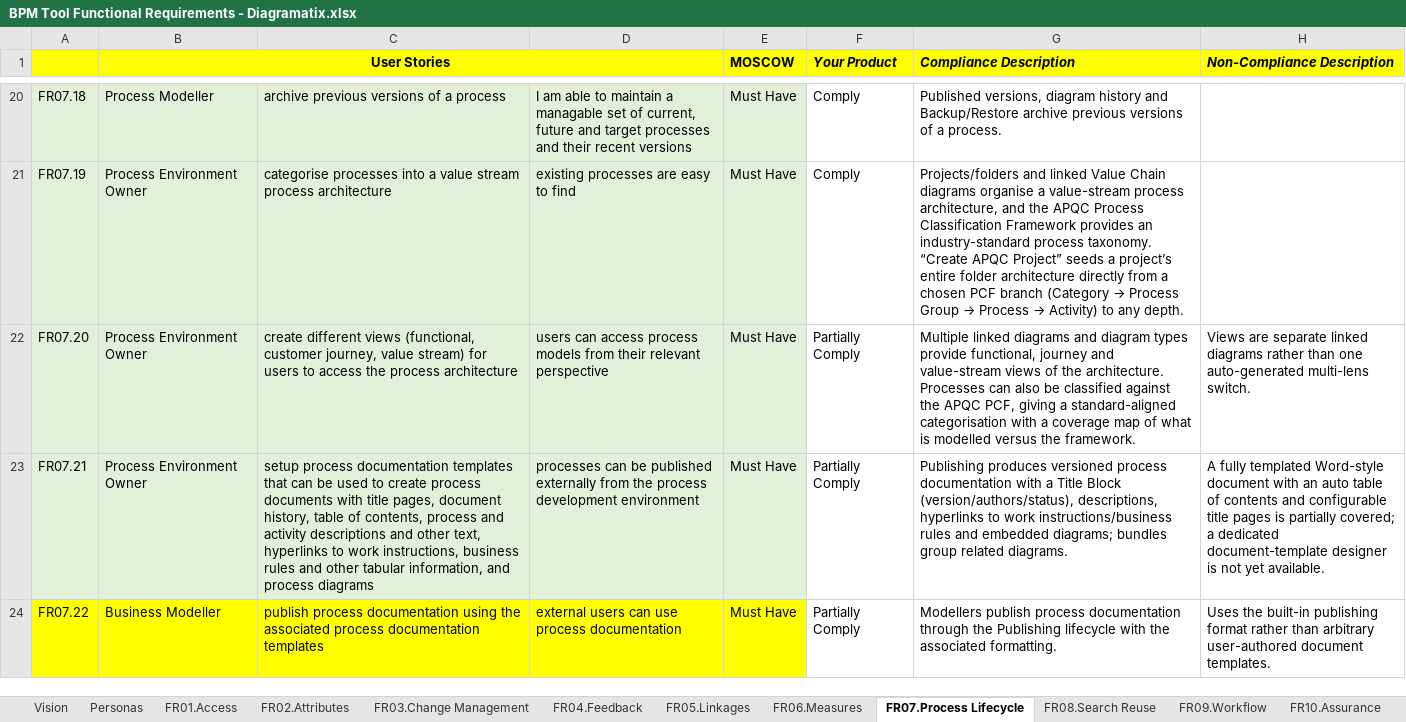
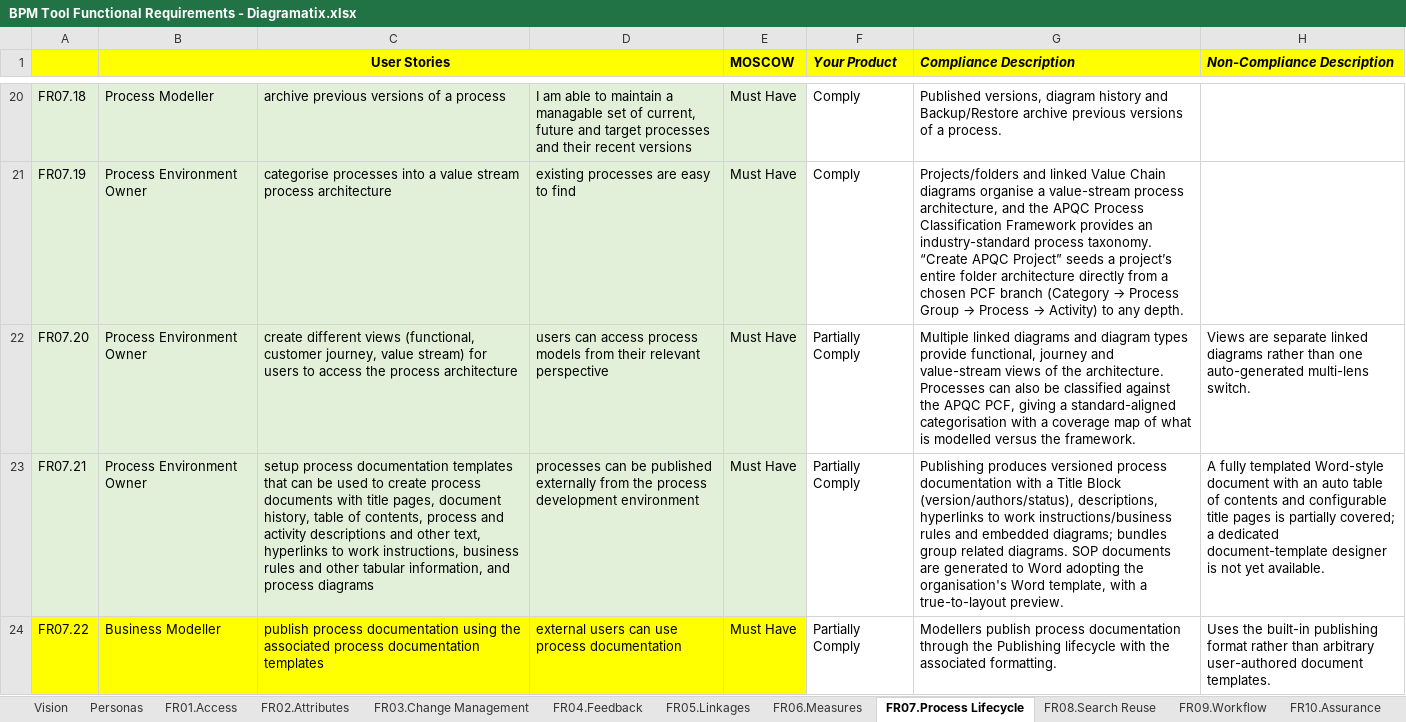
Before and after one commit to paulenash/Diagramatix, an Excel workbook: competitors/BPM Tool Functional Requirements - Diagramatix.xlsx, sheet FR07.Process Lifecycle, drawn as a sheet; only a part is shown, gaps mark what is left out; values as stored, in another font and other column widths than the file's, no borders; the diff covers the shown part only; the diff names each change by its address in the sheet, - before the commit and + after, or states it on an @@ line.

```diff
--- a/competitors/BPM Tool Functional Requirements - Diagramatix.xlsx (sheet FR07.Process Lifecycle)
+++ b/competitors/BPM Tool Functional Requirements - Diagramatix.xlsx (sheet FR07.Process Lifecycle)
-G23 (Compliance Description): …related diagrams.
+G23 (Compliance Description): …related diagrams. SOP documents are generated to Word adopting the organisation's Word template, with a true-to-layout preview.
```
Also changed, not shown: 13 edited cells elsewhere in this sheet, sheet FR11.Reporting, sheet FR14.Training, sheet FR19.Process Monitoring, sheet FR01.Access, sheet FR09.Workflow, sheet FR06.Measures, 6 more sheets.
